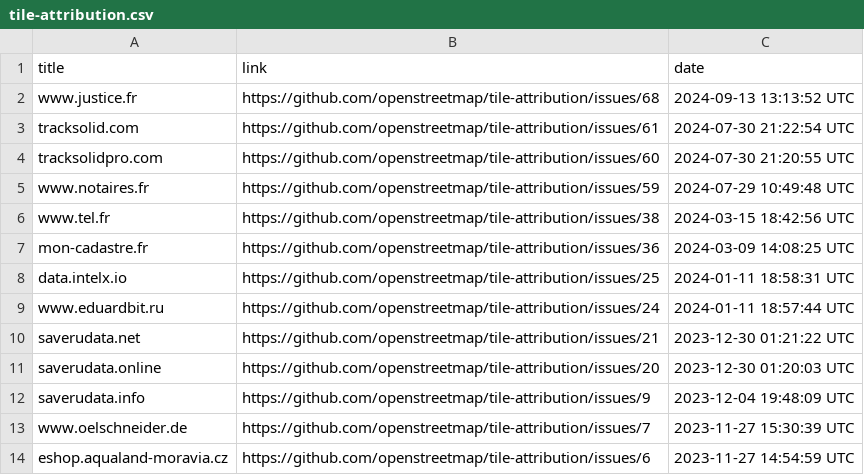
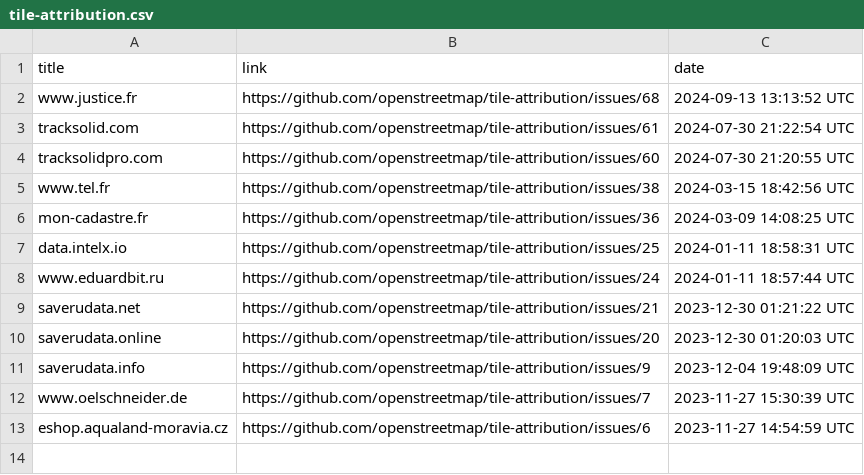
Before and after one commit to openstreetmap/tile-attribution, a CSV file: tile-attribution.csv, drawn as a sheet.

Commit message:
Removed www.notaires.fr to tile-attribution.csv

```diff
--- a/tile-attribution.csv
+++ b/tile-attribution.csv
@@ -4,3 +4,2 @@ tracksolid.com,https://github.com/openstreetmap/tile-attribution/issues/61,2024-
 tracksolidpro.com,https://github.com/openstreetmap/tile-attribution/issues/60,2024-07-30 21:20:55 UTC
-www.notaires.fr,https://github.com/openstreetmap/tile-attribution/issues/59,2024-07-29 10:49:48 UTC
 www.tel.fr,https://github.com/openstreetmap/tile-attribution/issues/38,2024-03-15 18:42:56 UTC
```
Also changed, not shown: 1 other file.
